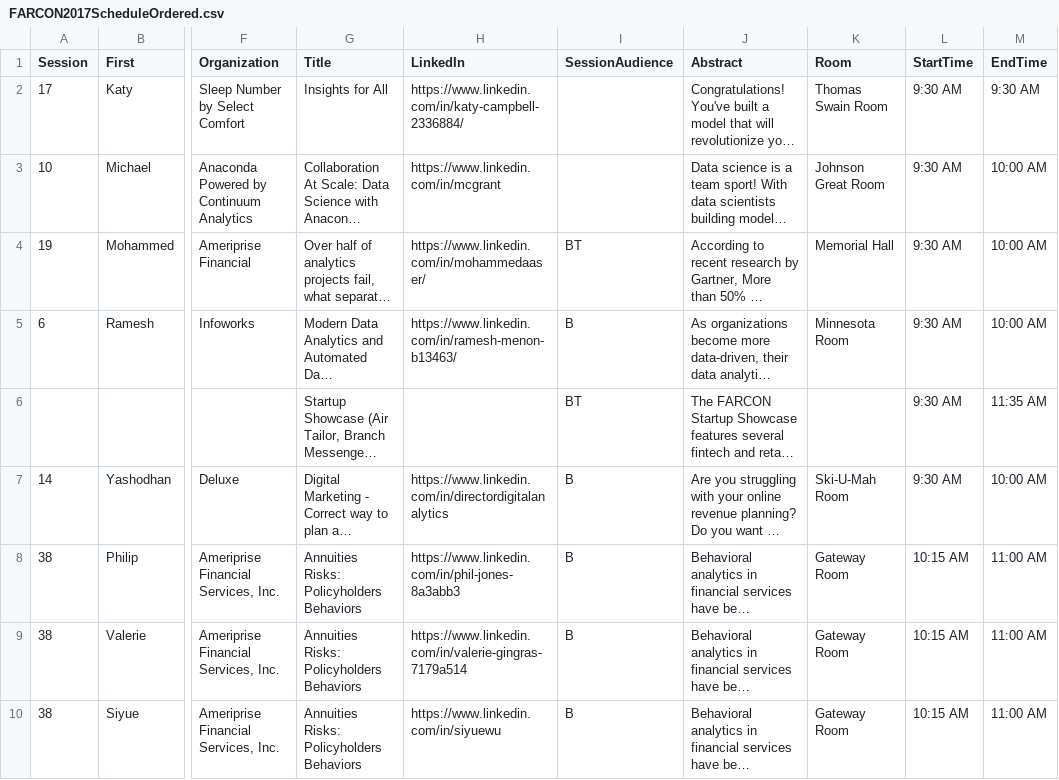
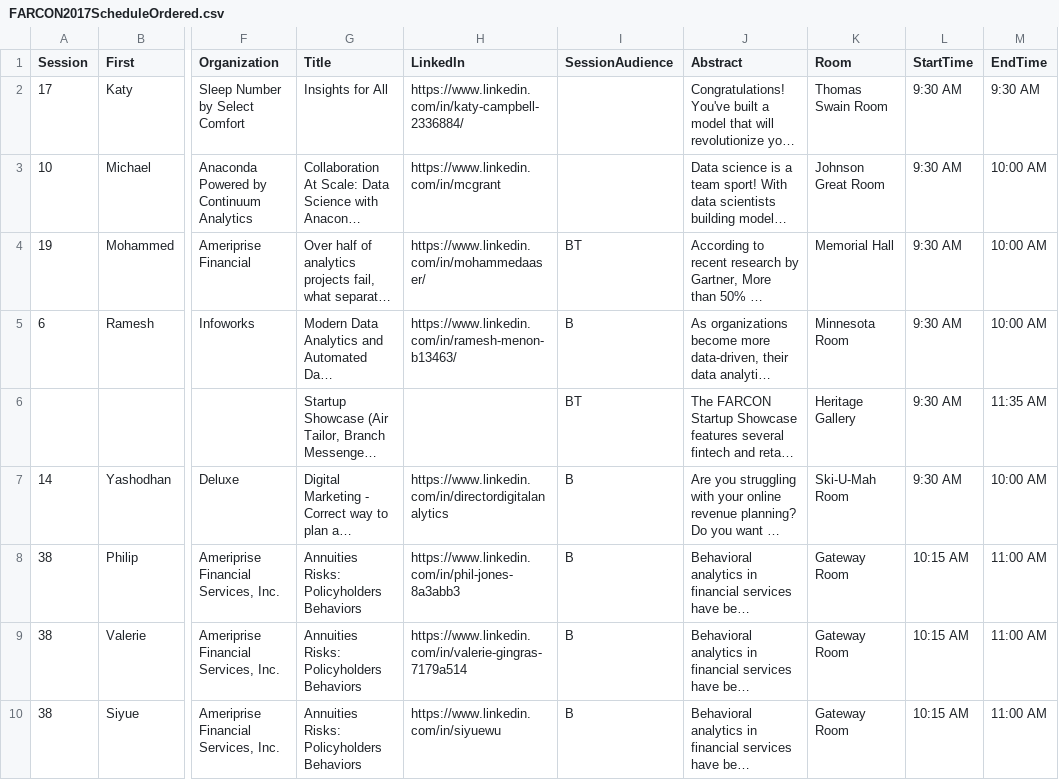
Before and after one commit to EliKrumholz/minneanalytics-farcon-bot, a CSV file: data/FARCON2017ScheduleOrdered.csv, drawn as a sheet; only a part is shown, gaps mark what is left out; long unchanged cells end in …; the diff covers the shown part only; the diff names each change by its address in the sheet, - before the commit and + after, or states it on an @@ line.

Commit message:
add room to startup showcase

```diff
--- a/data/FARCON2017ScheduleOrdered.csv
+++ b/data/FARCON2017ScheduleOrdered.csv
-K6 (Room): (empty)
+K6 (Room): Heritage Gallery
```
Also changed, not shown: 1 edited cell elsewhere in this file.
